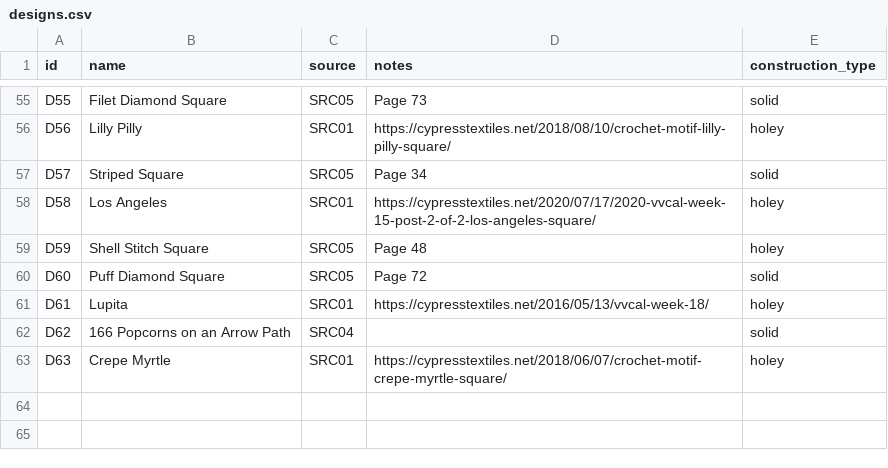
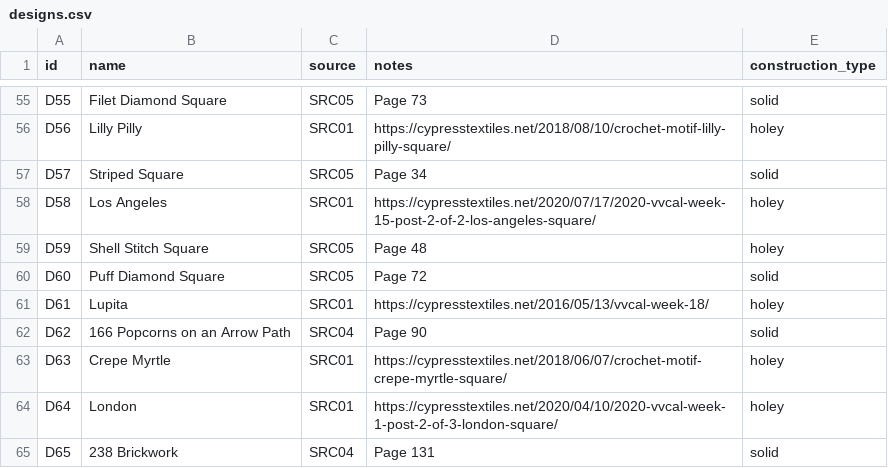
Before and after one commit to anhtr/grannydb, a CSV file: data/designs.csv, drawn as a sheet; only a part is shown, gaps mark what is left out.

Commit message:
Update 3 designs, update 2 squares
- save designs/D64 — Name: London, Source: SRC01, Construction: holey, Notes: https://cypresstextiles.net/2020/04/10/2020-vvcal-week-1-post-2-of-3-london-square/
- save squares/S091 — Date: 2026-08-23, Status: done, Design: D64, Customization: Add more border rounds, Main colour: Y78
- save designs/D65 — Name: 238 Brickwork, Source: SRC04, Construction: solid, Notes: Page 131
- save squares/S092 — Date: 2026-08-23, Status: done, Design: D65, Customization: Add border rounds (hdc, sc), Main colour: Y78
- save designs/D62 — Notes: Page 90

```diff
--- a/data/designs.csv
+++ b/data/designs.csv
@@ -61,3 +61,5 @@ D60,Puff Diamond Square,SRC05,Page 72,solid
 D61,Lupita,SRC01,https://cypresstextiles.net/2016/05/13/vvcal-week-18/,holey
-D62,166 Popcorns on an Arrow Path,SRC04,,solid
+D62,166 Popcorns on an Arrow Path,SRC04,Page 90,solid
 D63,Crepe Myrtle,SRC01,https://cypresstextiles.net/2018/06/07/crochet-motif-crepe-myrtle-square/,holey
+D64,London,SRC01,https://cypresstextiles.net/2020/04/10/2020-vvcal-week-1-post-2-of-3-london-square/,holey
+D65,238 Brickwork,SRC04,Page 131,solid
```
Also changed, not shown: data/squares.csv.
